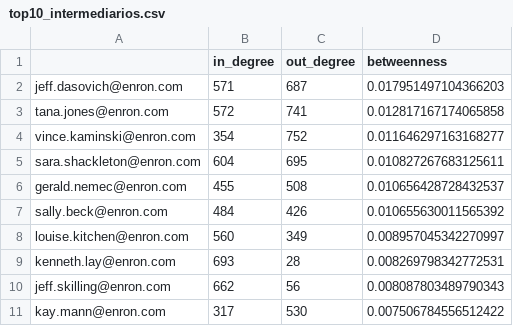
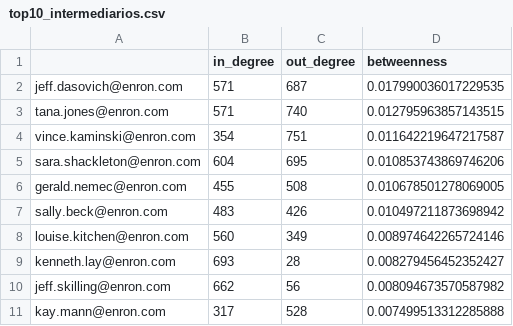
Before and after one commit to ViniciusRO22/Analise-de-Grafos-na-Informatica-Forense, a CSV file: dataSets/Outputs/top10_intermediarios.csv, drawn as a sheet.

Commit message:
Adicionando scripts de análise finalizados e outputs finais do projeto

```diff
--- a/dataSets/Outputs/top10_intermediarios.csv
+++ b/dataSets/Outputs/top10_intermediarios.csv
@@ -1,11 +1,11 @@
 ,in_degree,out_degree,betweenness
-jeff.dasovich@enron.com,571,687,0.017951497104366203
-tana.jones@enron.com,572,741,0.012817167174065858
-vince.kaminski@enron.com,354,752,0.011646297163168277
-sara.shackleton@enron.com,604,695,0.010827267683125611
-gerald.nemec@enron.com,455,508,0.010656428728432537
-sally.beck@enron.com,484,426,0.010655630011565392
-louise.kitchen@enron.com,560,349,0.008957045342270997
-kenneth.lay@enron.com,693,28,0.008269798342772531
-jeff.skilling@enron.com,662,56,0.008087803489790343
-kay.mann@enron.com,317,530,0.007506784556512422
+jeff.dasovich@enron.com,571,687,0.017990036017229535
+tana.jones@enron.com,571,740,0.012795963857143515
+vince.kaminski@enron.com,354,751,0.011642219647217587
+sara.shackleton@enron.com,604,695,0.010853743869746206
+gerald.nemec@enron.com,455,508,0.010678501278069005
+sally.beck@enron.com,483,426,0.010497211873698942
+louise.kitchen@enron.com,560,349,0.008974642265724146
+kenneth.lay@enron.com,693,28,0.008279456452352427
+jeff.skilling@enron.com,662,56,0.008094673570587982
+kay.mann@enron.com,317,528,0.007499513312285888
```
Also changed, not shown: 32 other files.
